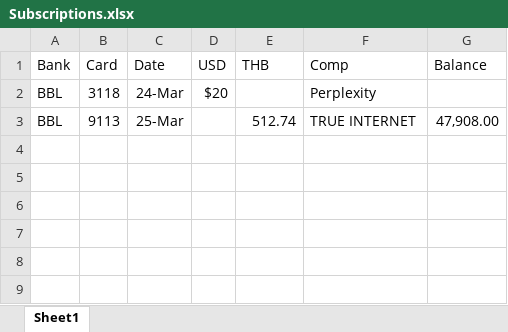
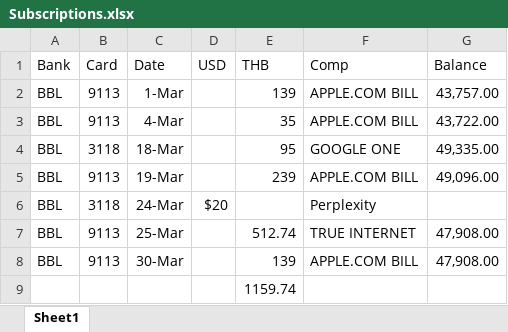
Before and after one commit to santimcs/A4, an Excel workbook: Excel/Subscriptions.xlsx, sheet Sheet1, drawn as a sheet; values as stored, in another font and other column widths than the file's, no borders; the diff names each change by its address in the sheet, - before the commit and + after, or states it on an @@ line.

```diff
--- a/Excel/Subscriptions.xlsx (sheet Sheet1)
+++ b/Excel/Subscriptions.xlsx (sheet Sheet1)
+row 2: BBL | 9113 | 1-Mar |  | 139 | APPLE.COM BILL | 43,757.00
+row 3: BBL | 9113 | 4-Mar |  | 35 | APPLE.COM BILL | 43,722.00
+row 4: BBL | 3118 | 18-Mar |  | 95 | GOOGLE ONE | 49,335.00
+row 5: BBL | 9113 | 19-Mar |  | 239 | APPLE.COM BILL | 49,096.00
+row 8: BBL | 9113 | 30-Mar |  | 139 | APPLE.COM BILL | 47,908.00
+row 9:  |  |  |  | 1159.74
```
Also changed, not shown: Excel/01-CashFlow.xlsx, Excel/02-Profit_by_Type.xlsx, 50 other files.
